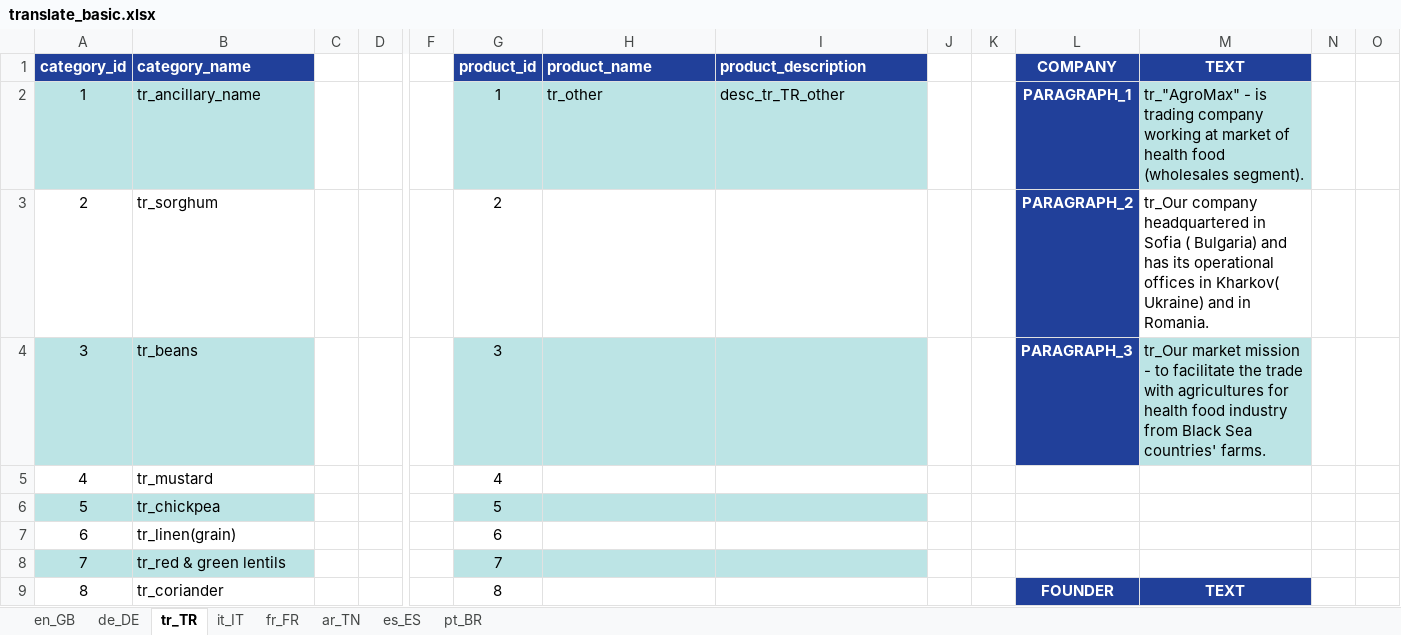
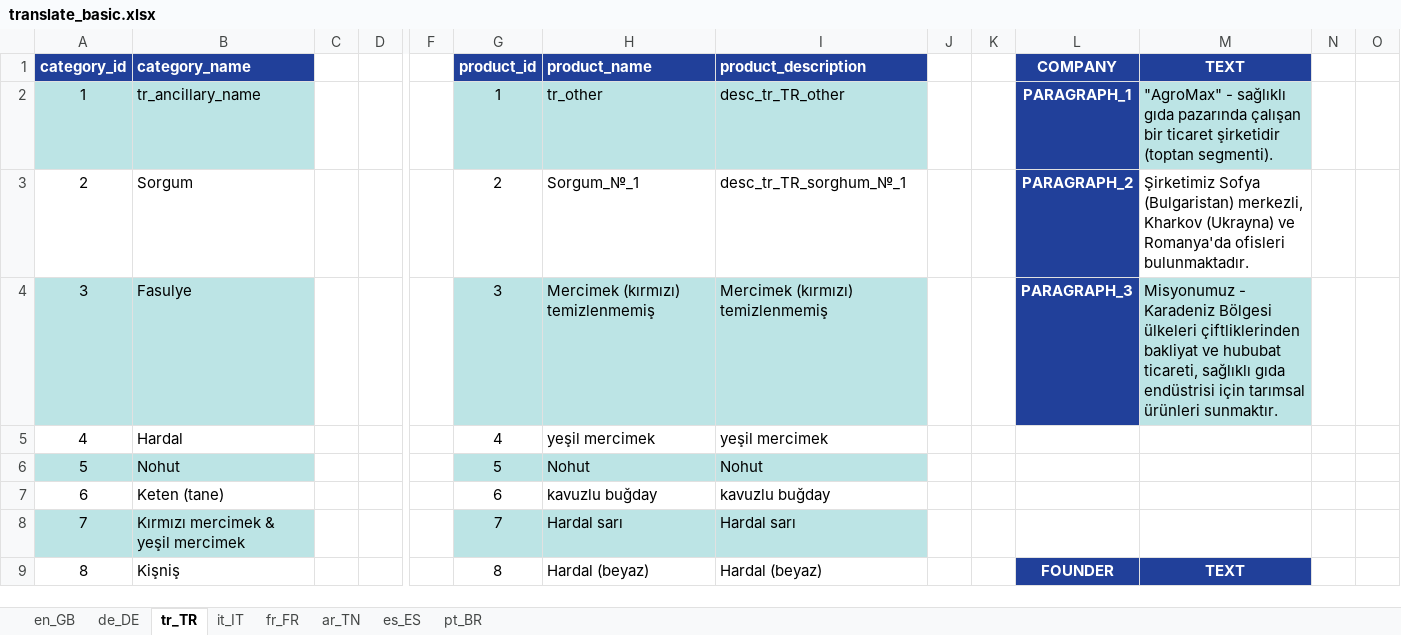
Before and after one commit to alaster1985/agromax, an Excel workbook: public/translate_basic.xlsx, sheet tr_TR, drawn as a sheet; only a part is shown, gaps mark what is left out; values as stored, in another font and other column widths than the file's, no borders; removed rows and columns are numbered as before the commit, all else as after; rows hold the shown columns only; the diff covers the shown part only; the diff names each change by its address in the sheet, - before the commit and + after, or states it on an @@ line.

```diff
--- a/public/translate_basic.xlsx (sheet tr_TR)
+++ b/public/translate_basic.xlsx (sheet tr_TR)
-M2 (TEXT): tr_"AgroMax" - is trading company working at market of health food (wholesales segment).
+M2 (TEXT): "AgroMax" - sağlıklı gıda pazarında çalışan bir ticaret şirketidir (toptan segmenti).
-B3 (category_name): tr_sorghum
+B3 (category_name): Sorgum
-H3 (product_name): (empty)
+H3 (product_name): Sorgum_№_1
-I3 (product_description): (empty)
+I3 (product_description): desc_tr_TR_sorghum_№_1
-M3 (TEXT): tr_Our company headquartered in Sofia ( Bulgaria) and has its operational offices in Kharkov( Ukraine) and in Romania.
+M3 (TEXT): Şirketimiz Sofya (Bulgaristan) merkezli, Kharkov (Ukrayna) ve Romanya'da ofisleri bulunmaktadır.
-B4 (category_name): tr_beans
+B4 (category_name): Fasulye
-H4 (product_name): (empty)
+H4 (product_name): Mercimek (kırmızı) temizlenmemiş
-I4 (product_description): (empty)
+I4 (product_description): Mercimek (kırmızı) temizlenmemiş
-M4 (TEXT): tr_Our market mission - to facilitate the trade with agricultures for health food industry from Black Sea countries' farms.
+M4 (TEXT): Misyonumuz - Karadeniz Bölgesi ülkeleri çiftliklerinden bakliyat ve hububat ticareti, sağlıklı gıda endüstrisi için tarımsal ürünleri sunmaktır.
-row 5: 4 | tr_mustard |  |  |  | 4
-row 6: 5 | tr_chickpea |  |  |  | 5
-row 7: 6 | tr_linen(grain) |  |  |  | 6
-row 8: 7 | tr_red & green lentils |  |  |  | 7
+row 5: 4 | Hardal |  |  |  | 4 | yeşil mercimek | yeşil mercimek
+row 6: 5 | Nohut |  |  |  | 5 | Nohut | Nohut
+row 7: 6 | Keten (tane) |  |  |  | 6 | kavuzlu buğday | kavuzlu buğday
+row 8: 7 | Kırmızı mercimek & yeşil mercimek |  |  |  | 7 | Hardal sarı | Hardal sarı
-B9 (category_name): tr_coriander
+B9 (category_name): Kişniş
-H9 (product_name): (empty)
+H9 (product_name): Hardal (beyaz)
-I9 (product_description): (empty)
+I9 (product_description): Hardal (beyaz)
```
Also changed, not shown: 19 added rows, 16 removed rows and 26 edited cells elsewhere in this sheet, sheet de_DE, sheet fr_FR, sheet es_ES, sheet it_IT, sheet en_GB, sheet ar_TN, 1 more sheet, public/translation/translate.xlsx, 18 other files.
